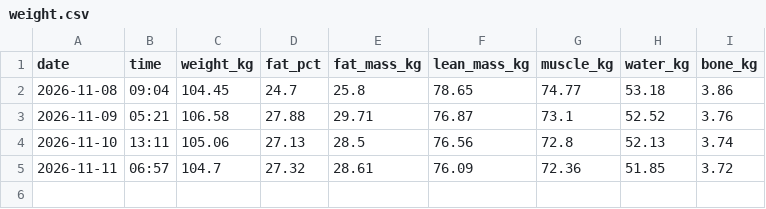
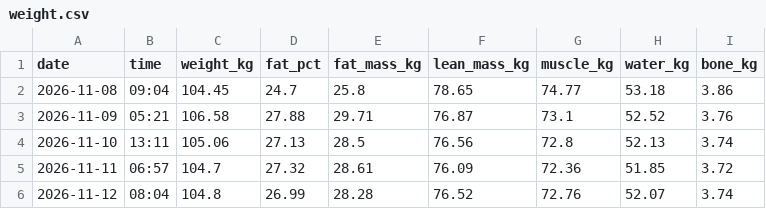
Before and after one commit to dgcoops/fitness-goals-dashboard, a CSV file: data/withings/weight.csv, drawn as a sheet; the diff names each change by its address in the sheet, - before the commit and + after, or states it on an @@ line.

```diff
--- a/data/withings/weight.csv
+++ b/data/withings/weight.csv
+row 6: 2026-11-12 | 08:04 | 104.8 | 26.99 | 28.28 | 76.52 | 72.76 | 52.07 | 3.74
```
Also changed, not shown: data/garmin/runs.csv, 3 other files.
